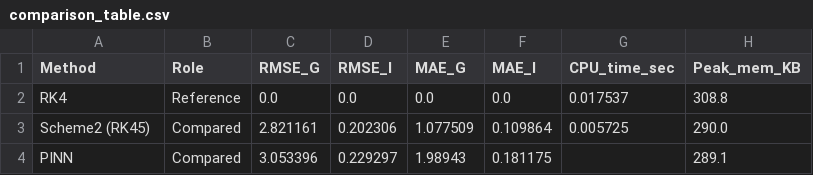
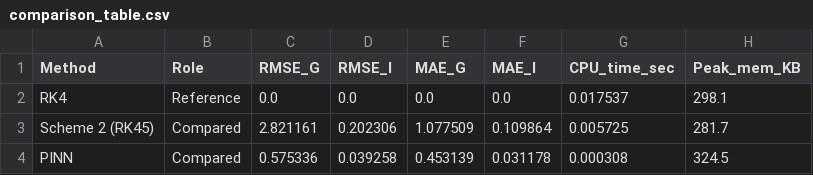
Before and after one commit to Jana-Hazem/Diabetes-glucose-tolerance, a CSV file: results/comparison_table.csv, drawn as a sheet.

```diff
--- a/results/comparison_table.csv
+++ b/results/comparison_table.csv
@@ -1,4 +1,4 @@
 Method,Role,RMSE_G,RMSE_I,MAE_G,MAE_I,CPU_time_sec,Peak_mem_KB
-RK4,Reference,0.0,0.0,0.0,0.0,0.017537,308.8
-Scheme2 (RK45),Compared,2.821161,0.202306,1.077509,0.109864,0.005725,290.0
-PINN,Compared,3.053396,0.229297,1.98943,0.181175,,289.1
+RK4,Reference,0.0,0.0,0.0,0.0,0.017537,298.1
+Scheme 2 (RK45),Compared,2.821161,0.202306,1.077509,0.109864,0.005725,281.7
+PINN,Compared,0.575336,0.039258,0.453139,0.031178,0.000308,324.5
```
Also changed, not shown: results/metrics/benchmark_metrics.csv, 32 other files.
